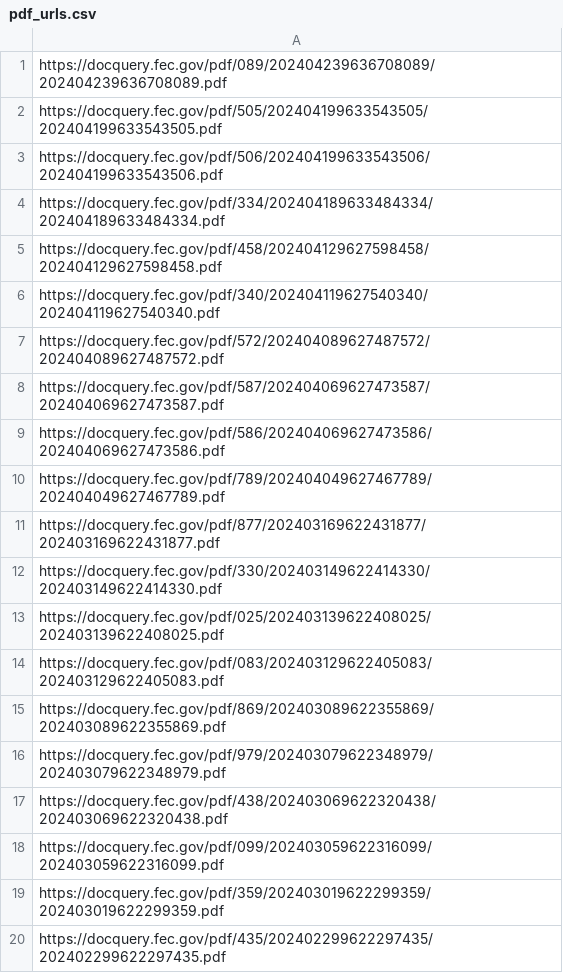
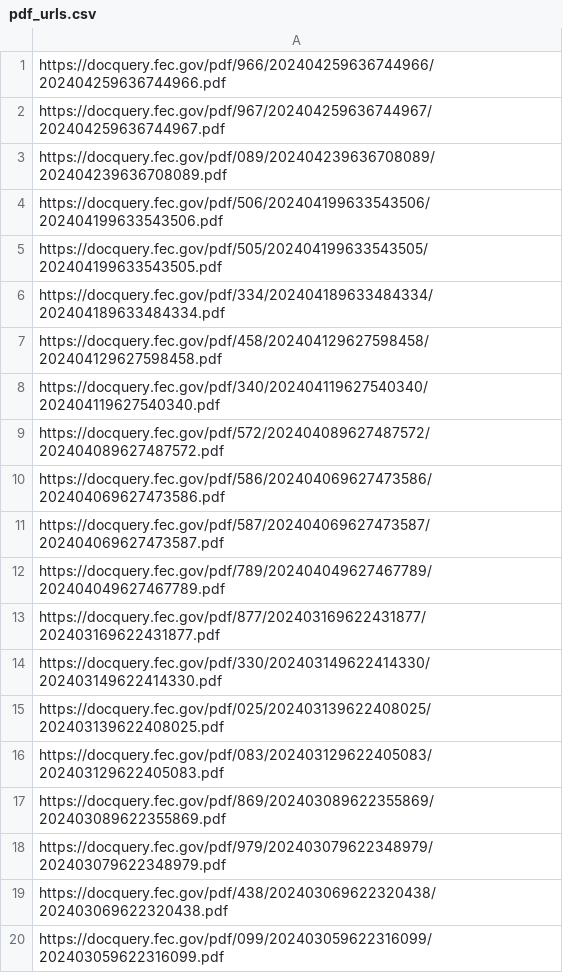
Before and after one commit to lemonaidn/udp_bot, a CSV file: pdf_urls.csv, drawn as a sheet.

```diff
--- a/pdf_urls.csv
+++ b/pdf_urls.csv
@@ -1,4 +1,6 @@
+https://docquery.fec.gov/pdf/966/202404259636744966/202404259636744966.pdf
+https://docquery.fec.gov/pdf/967/202404259636744967/202404259636744967.pdf
 https://docquery.fec.gov/pdf/089/202404239636708089/202404239636708089.pdf
+https://docquery.fec.gov/pdf/506/202404199633543506/202404199633543506.pdf
 https://docquery.fec.gov/pdf/505/202404199633543505/202404199633543505.pdf
-https://docquery.fec.gov/pdf/506/202404199633543506/202404199633543506.pdf
 https://docquery.fec.gov/pdf/334/202404189633484334/202404189633484334.pdf
@@ -7,4 +9,4 @@ https://docquery.fec.gov/pdf/340/202404119627540340/202404119627540340.pdf
 https://docquery.fec.gov/pdf/572/202404089627487572/202404089627487572.pdf
+https://docquery.fec.gov/pdf/586/202404069627473586/202404069627473586.pdf
 https://docquery.fec.gov/pdf/587/202404069627473587/202404069627473587.pdf
-https://docquery.fec.gov/pdf/586/202404069627473586/202404069627473586.pdf
 https://docquery.fec.gov/pdf/789/202404049627467789/202404049627467789.pdf
@@ -18,3 +20 @@ https://docquery.fec.gov/pdf/438/202403069622320438/202403069622320438.pdf
 https://docquery.fec.gov/pdf/099/202403059622316099/202403059622316099.pdf
-https://docquery.fec.gov/pdf/359/202403019622299359/202403019622299359.pdf
-https://docquery.fec.gov/pdf/435/202402299622297435/202402299622297435.pdf
```
Also changed, not shown: fec_urls.csv, last_twenty_ind_expenditures_df.csv, 4 other files.
